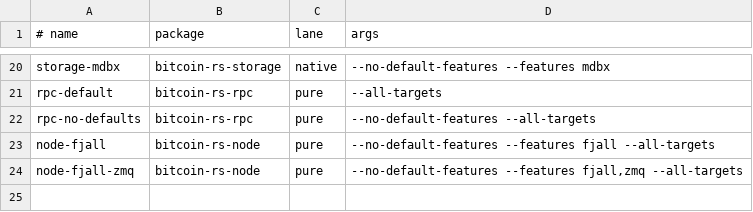
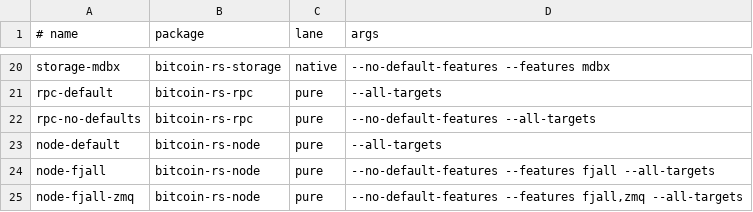
Before and after one commit to gosuda/bitcoin-rs, a TSV file: scripts/feature-matrix.tsv, drawn as a sheet; only a part is shown, gaps mark what is left out; the diff names each change by its address in the sheet, - before the commit and + after, or states it on an @@ line.

```diff
--- a/scripts/feature-matrix.tsv
+++ b/scripts/feature-matrix.tsv
+row 23: node-default | bitcoin-rs-node | pure | --all-targets
```
